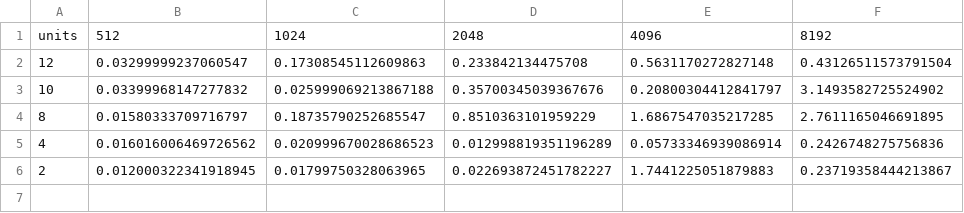
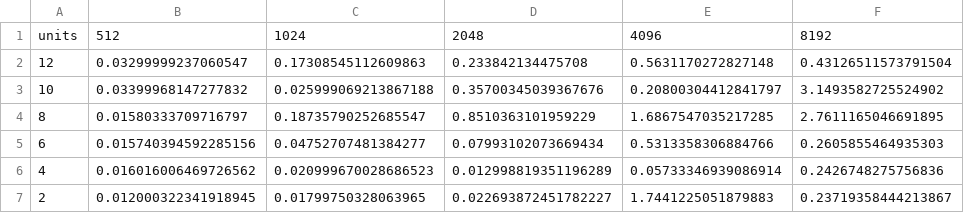
Before and after one commit to ColoBonoris/python_paralell, a CSV file: results/mpi4py_comms.csv, drawn as a sheet.

```diff
--- a/results/mpi4py_comms.csv
+++ b/results/mpi4py_comms.csv
@@ -4,2 +4,3 @@ units,512,1024,2048,4096,8192
 8,0.01580333709716797,0.18735790252685547,0.8510363101959229,1.6867547035217285,2.7611165046691895
+6,0.015740394592285156,0.04752707481384277,0.07993102073669434,0.5313358306884766,0.2605855464935303
 4,0.016016006469726562,0.020999670028686523,0.012998819351196289,0.05733346939086914,0.2426748275756836
```
Also changed, not shown: results/cf_comms.csv, results/cf_times.csv, 14 other files.
